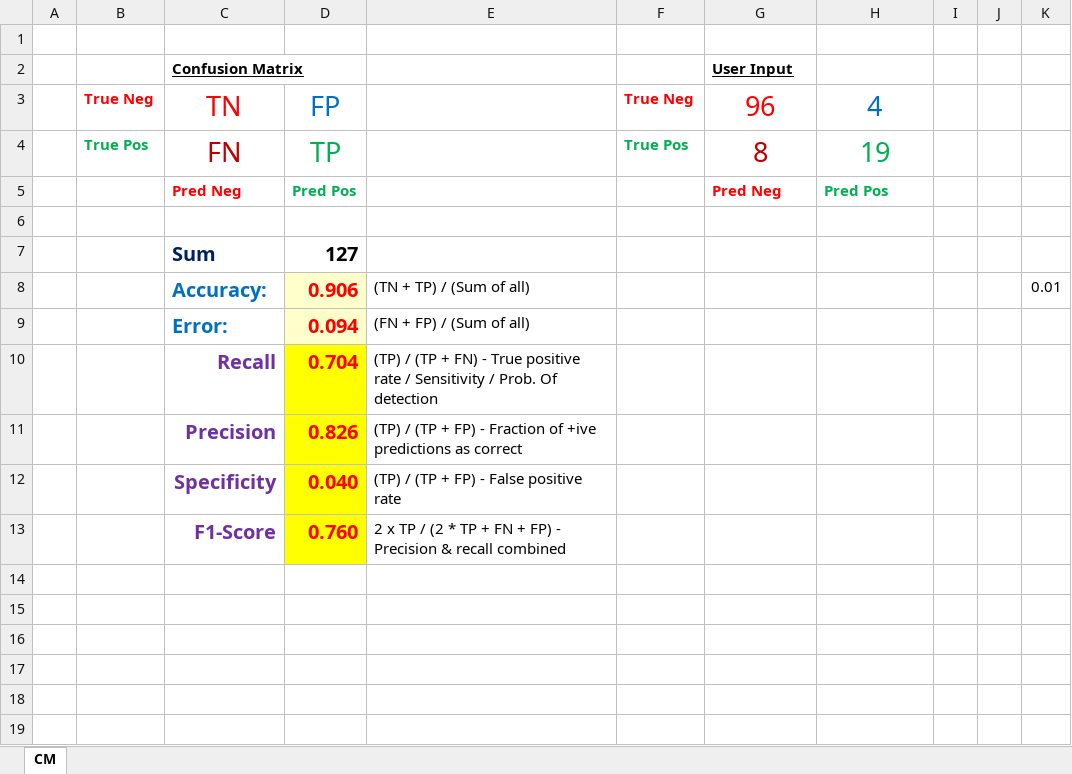
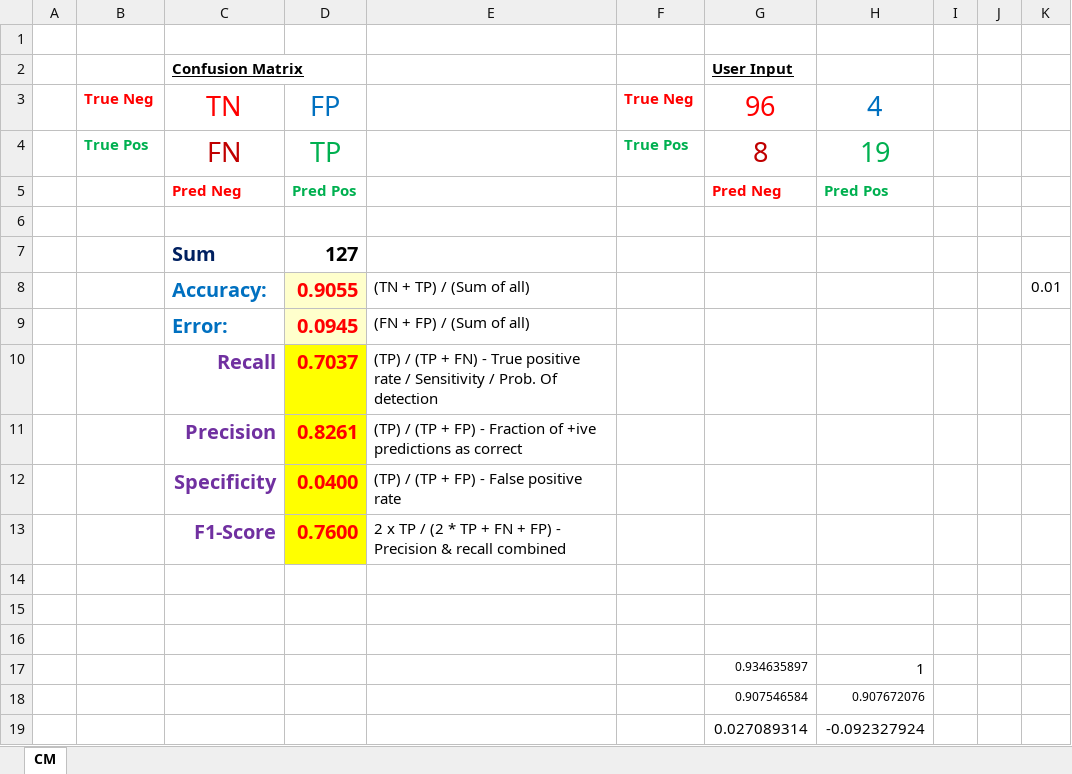
Before and after one commit to syedmeesamali/CourseraPlus, an Excel workbook: 4_Applied ML with Python/Course/Week-3/Confusion Matrix.xlsx, sheet CM, drawn as a sheet; values as stored, in another font and other column widths than the file's, no borders; the diff names each change by its address in the sheet, - before the commit and + after, or states it on an @@ line.

Commit message:
Test again failed online course - need deeper rereview

```diff
--- a/4_Applied ML with Python/Course/Week-3/Confusion Matrix.xlsx (sheet CM)
+++ b/4_Applied ML with Python/Course/Week-3/Confusion Matrix.xlsx (sheet CM)
-D8: 0.906
+D8: 0.9055
-D9: 0.094
+D9: 0.0945
-D10: 0.704
+D10: 0.7037
-D11: 0.826
+D11: 0.8261
-D12: 0.040
+D12: 0.0400
-D13: 0.760
+D13: 0.7600
+row 14: (empty)
+row 15: (empty)
+row 16: (empty)
+row 17:  |  |  |  |  |  | 0.934635897 | 1
+row 18:  |  |  |  |  |  | 0.907546584 | 0.907672076
+row 19:  |  |  |  |  |  | 0.027089314 | -0.092327924
```
Also changed, not shown: 3 other files.
